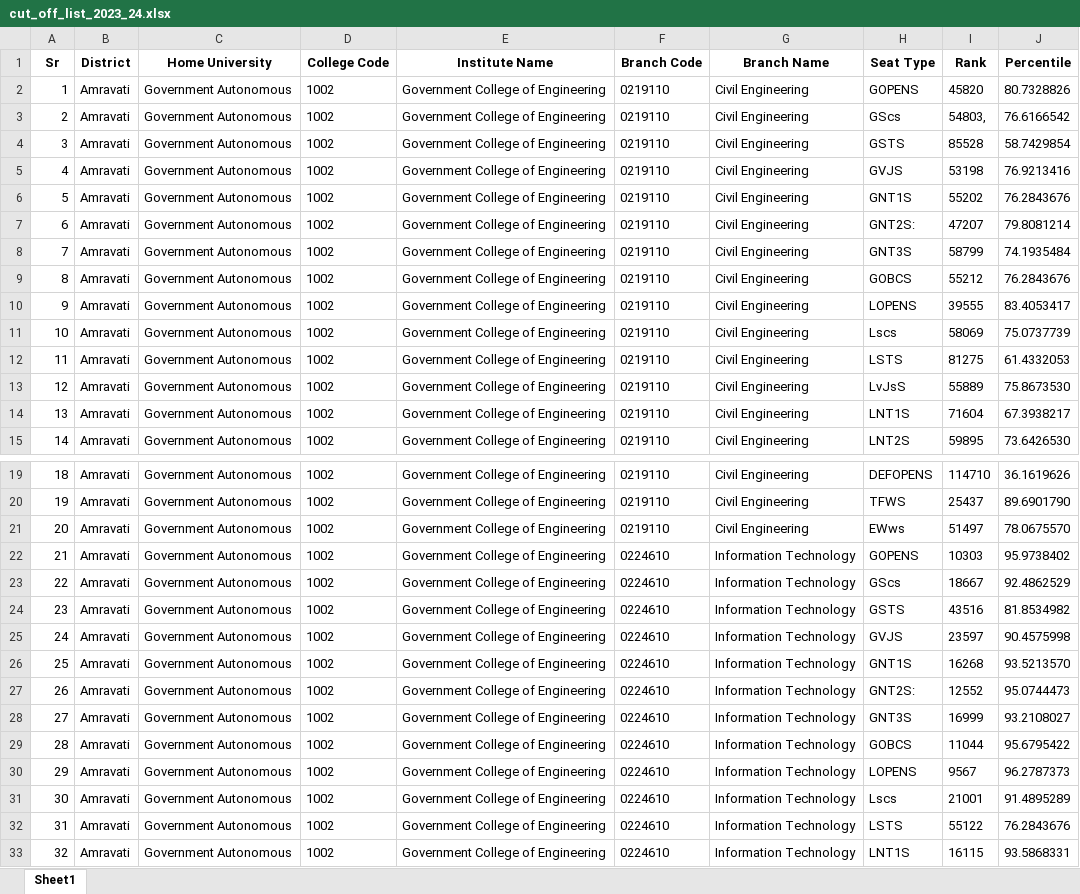
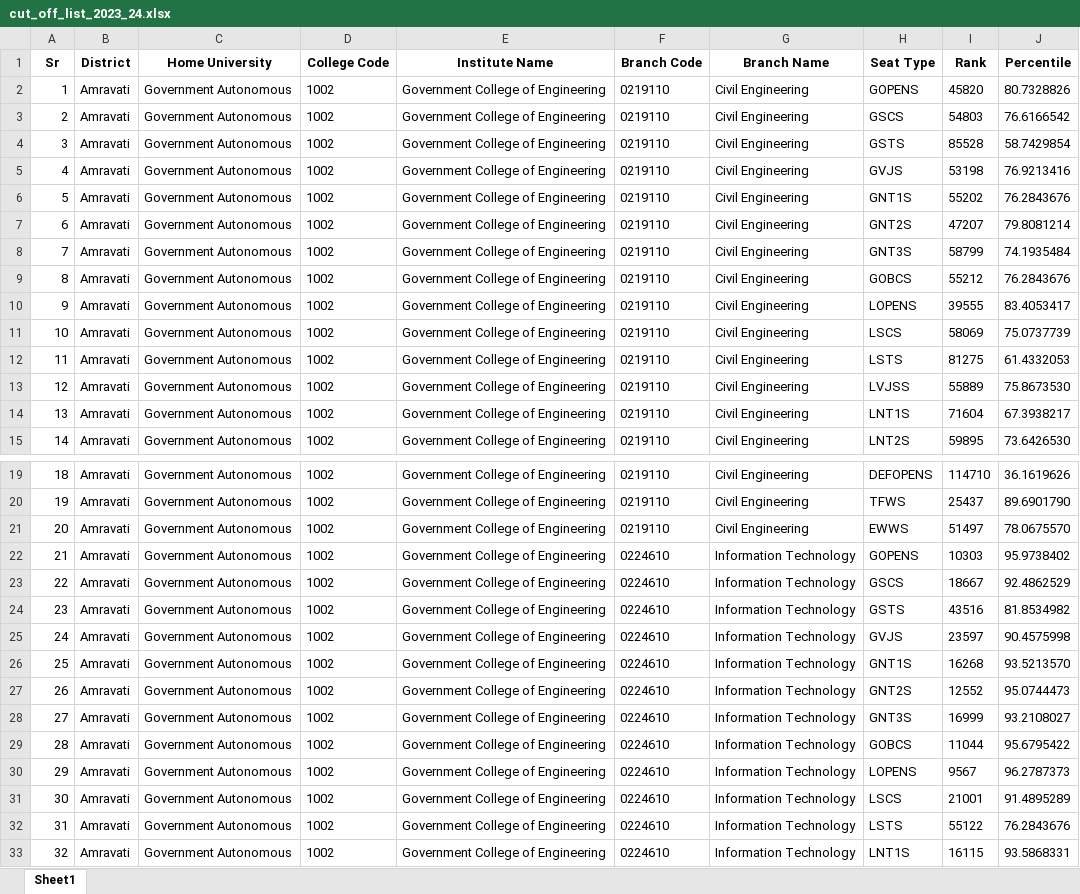
Before and after one commit to hrushabhNano/careermantrana-pdf-extraction, an Excel workbook: cut_off_list_2023_24.xlsx, sheet Sheet1, drawn as a sheet; only a part is shown, gaps mark what is left out; values as stored, in another font and other column widths than the file's, no borders; the diff covers the shown part only; the diff names each change by its address in the sheet, - before the commit and + after, or states it on an @@ line.

Commit message:
cleaned up seattype and rank prefixes, and removed lowercase letters from seat types

```diff
--- a/cut_off_list_2023_24.xlsx (sheet Sheet1)
+++ b/cut_off_list_2023_24.xlsx (sheet Sheet1)
-H3 (Seat Type): GScs
+H3 (Seat Type): GSCS
-I3 (Rank): 54803,
+I3 (Rank): 54803
-H7 (Seat Type): GNT2S:
+H7 (Seat Type): GNT2S
-H11 (Seat Type): Lscs
+H11 (Seat Type): LSCS
-H13 (Seat Type): LvJsS
+H13 (Seat Type): LVJSS
-H21 (Seat Type): EWws
+H21 (Seat Type): EWWS
-H23 (Seat Type): GScs
+H23 (Seat Type): GSCS
-H27 (Seat Type): GNT2S:
+H27 (Seat Type): GNT2S
-H31 (Seat Type): Lscs
+H31 (Seat Type): LSCS
```
Also changed, not shown: 60 edited cells elsewhere in this sheet, 3 other files.
